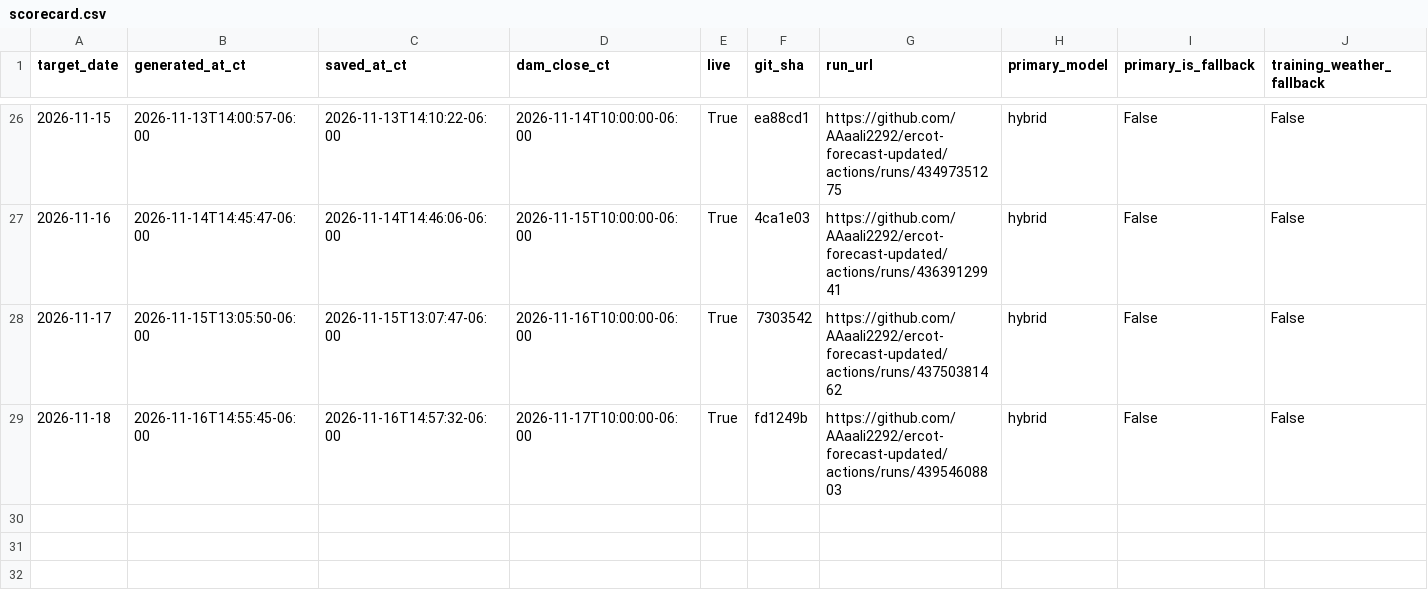
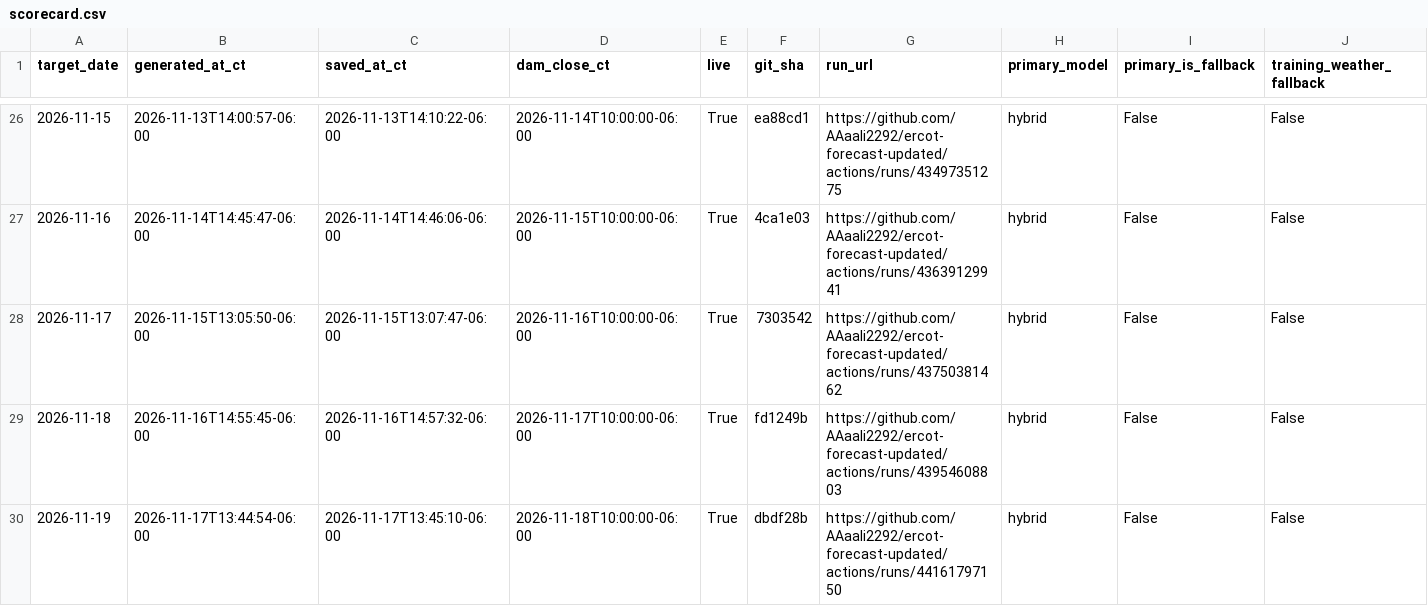
Before and after one commit to AAaali2292/ercot-forecast-updated, a CSV file: scorecard.csv, drawn as a sheet; only a part is shown, gaps mark what is left out; rows hold the shown columns only; the diff names each change by its address in the sheet, - before the commit and + after, or states it on an @@ line.

```diff
--- a/scorecard.csv
+++ b/scorecard.csv
+row 30: 2026-11-19 | 2026-11-17T13:44:54-06:00 | 2026-11-17T13:45:10-06:00 | 2026-11-18T10:00:00-06:00 | True | dbdf28b | https://github.com/AAaali2292/ercot-forecast-updated/actions/runs/44161797150 | hybrid | False | False
```
Also changed, not shown: 5 other files.
